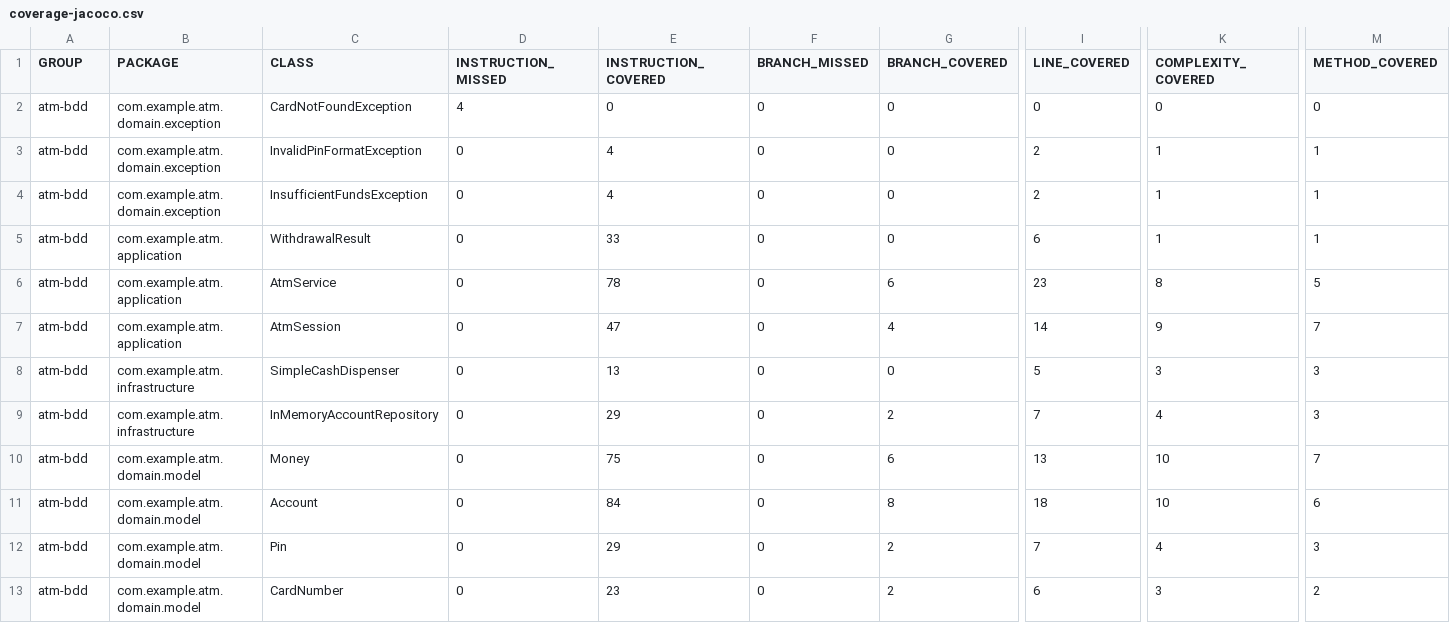
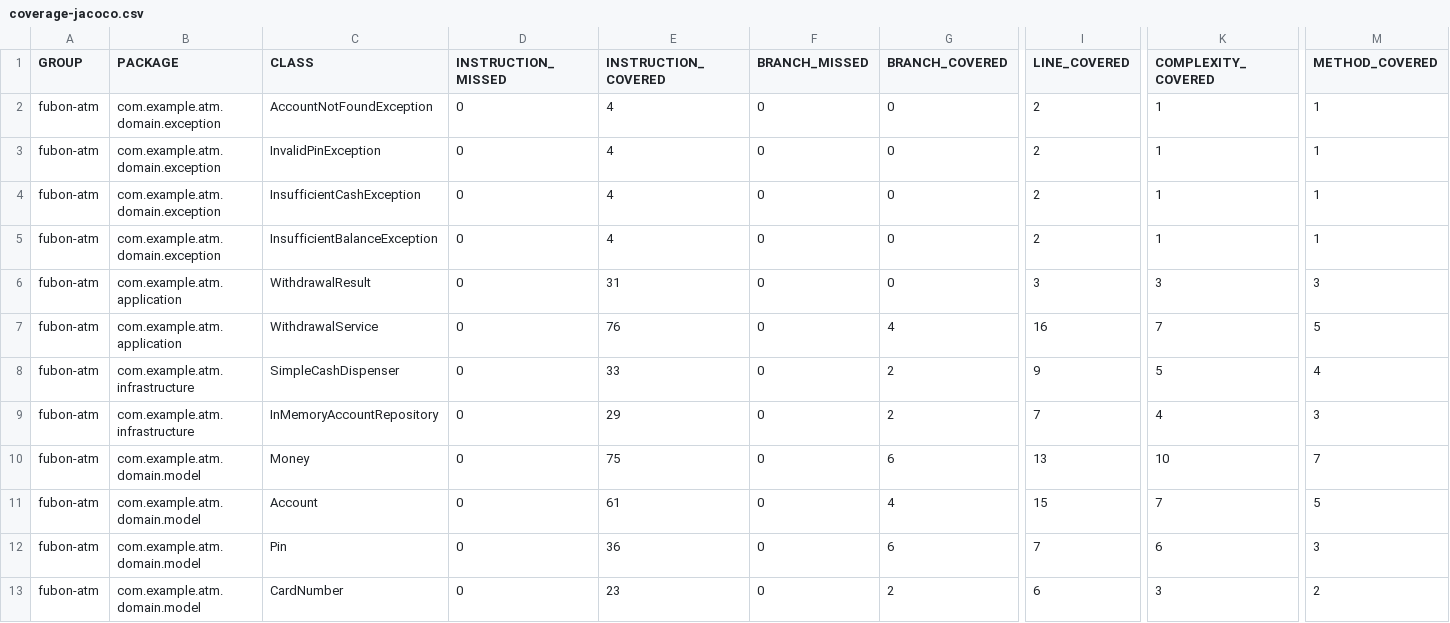
Before and after one commit to ChunPingWang/llm-webapp, a CSV file: deliverables/atm-withdrawal/03-java/coverage-jacoco.csv, drawn as a sheet; only a part is shown, gaps mark what is left out; removed rows and columns are numbered as before the commit, all else as after; rows hold the shown columns only; the diff names each change by its address in the sheet, - before the commit and + after, or states it on an @@ line.

```diff
--- a/deliverables/atm-withdrawal/03-java/coverage-jacoco.csv
+++ b/deliverables/atm-withdrawal/03-java/coverage-jacoco.csv
-row 2: atm-bdd | com.example.atm.domain.exception | CardNotFoundException | 4 | 0 | 0 | 0 | 0 | 0 | 0
+row 2: fubon-atm | com.example.atm.domain.exception | AccountNotFoundException | 0 | 4 | 0 | 0 | 2 | 1 | 1
-A3:A4 (GROUP): atm-bdd
+A3:A4 (GROUP): fubon-atm
-C3 (CLASS): InvalidPinFormatException
+C3 (CLASS): InvalidPinException
-C4 (CLASS): InsufficientFundsException
+C4 (CLASS): InsufficientCashException
+row 5: fubon-atm | com.example.atm.domain.exception | InsufficientBalanceException | 0 | 4 | 0 | 0 | 2 | 1 | 1
-A6:A7 (GROUP): atm-bdd
+A6:A7 (GROUP): fubon-atm
-E6 (INSTRUCTION_COVERED): 33
+E6 (INSTRUCTION_COVERED): 31
-I6 (LINE_COVERED): 6
+I6 (LINE_COVERED): 3
-K6 (COMPLEXITY_COVERED): 1
+K6 (COMPLEXITY_COVERED): 3
-M6 (METHOD_COVERED): 1
+M6 (METHOD_COVERED): 3
-C7 (CLASS): AtmService
+C7 (CLASS): WithdrawalService
-E7 (INSTRUCTION_COVERED): 78
+E7 (INSTRUCTION_COVERED): 76
-G7 (BRANCH_COVERED): 6
+G7 (BRANCH_COVERED): 4
-I7 (LINE_COVERED): 23
+I7 (LINE_COVERED): 16
-K7 (COMPLEXITY_COVERED): 8
+K7 (COMPLEXITY_COVERED): 7
-row 7: atm-bdd | com.example.atm.application | AtmSession | 0 | 47 | 0 | 4 | 14 | 9 | 7
-A8:A13 (GROUP): atm-bdd
+A8:A13 (GROUP): fubon-atm
-E8 (INSTRUCTION_COVERED): 13
+E8 (INSTRUCTION_COVERED): 33
-G8 (BRANCH_COVERED): 0
+G8 (BRANCH_COVERED): 2
-I8 (LINE_COVERED): 5
+I8 (LINE_COVERED): 9
-K8 (COMPLEXITY_COVERED): 3
+K8 (COMPLEXITY_COVERED): 5
-M8 (METHOD_COVERED): 3
+M8 (METHOD_COVERED): 4
-E11 (INSTRUCTION_COVERED): 84
+E11 (INSTRUCTION_COVERED): 61
-G11 (BRANCH_COVERED): 8
+G11 (BRANCH_COVERED): 4
-I11 (LINE_COVERED): 18
+I11 (LINE_COVERED): 15
-K11 (COMPLEXITY_COVERED): 10
+K11 (COMPLEXITY_COVERED): 7
-M11 (METHOD_COVERED): 6
+M11 (METHOD_COVERED): 5
-E12 (INSTRUCTION_COVERED): 29
+E12 (INSTRUCTION_COVERED): 36
-G12 (BRANCH_COVERED): 2
+G12 (BRANCH_COVERED): 6
-K12 (COMPLEXITY_COVERED): 4
+K12 (COMPLEXITY_COVERED): 6
```
Also changed, not shown: 49 other files.
